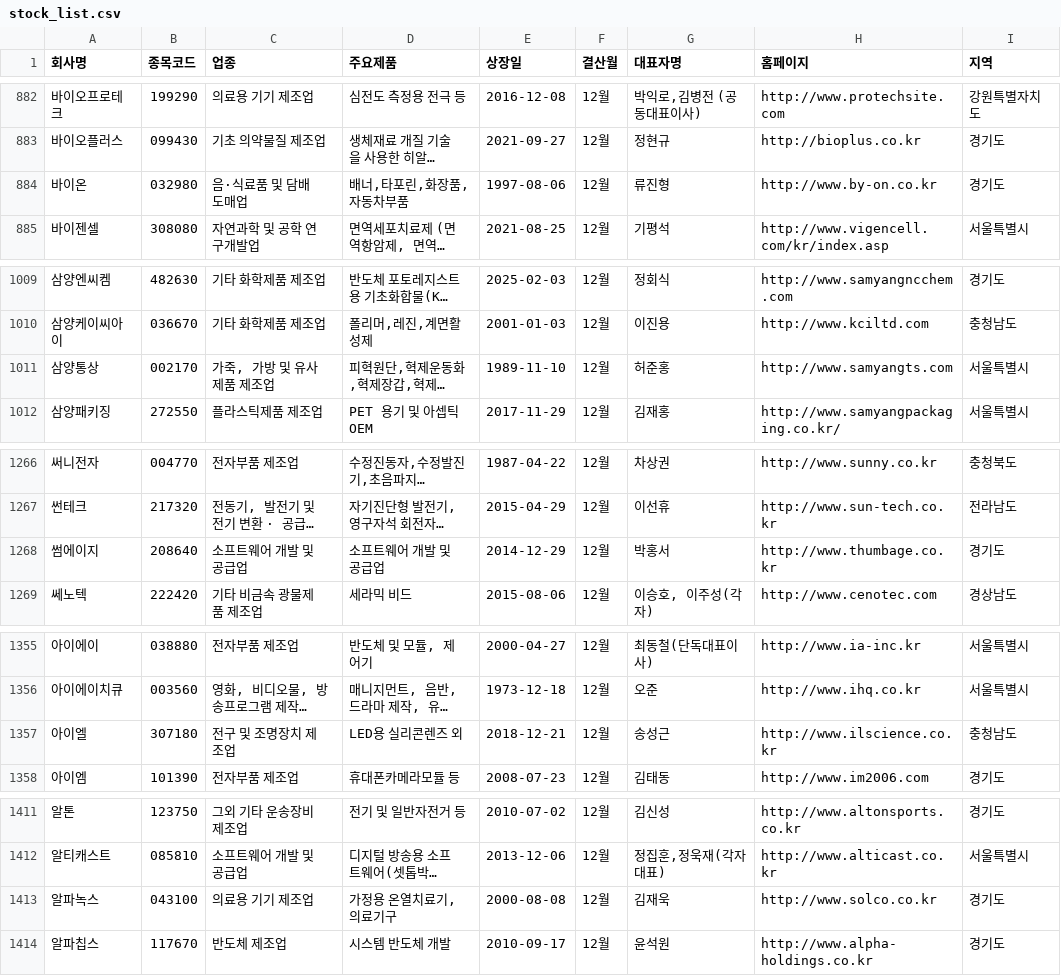
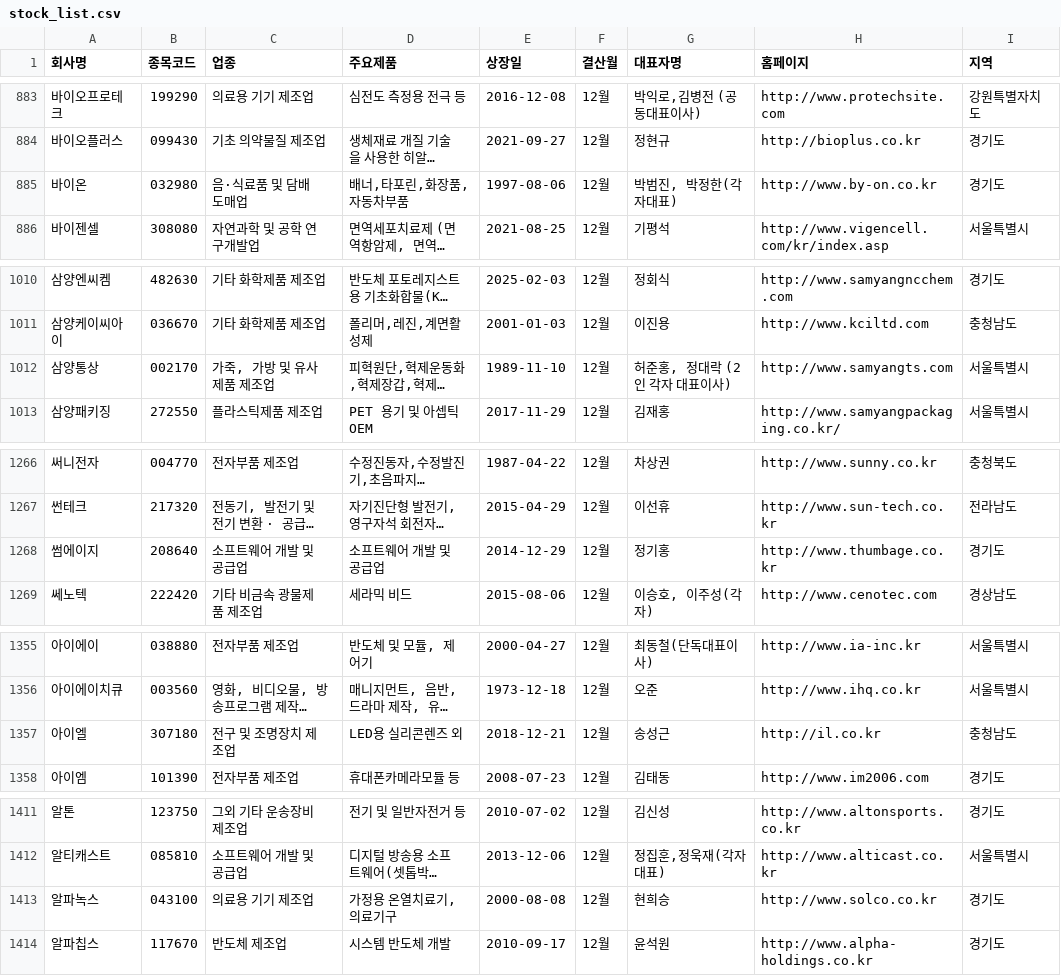
Before and after one commit to mseung2020/FlaskProject, a CSV file: data/stock_list.csv, drawn as a sheet; only a part is shown, gaps mark what is left out; long unchanged cells end in …; addresses are those after the commit; the diff covers the shown part only; the diff names each change by its address in the sheet, - before the commit and + after, or states it on an @@ line.

```diff
--- a/data/stock_list.csv
+++ b/data/stock_list.csv
-G885 (대표자명): 류진형
+G885 (대표자명): 박범진, 박정한(각자대표)
-G1012 (대표자명): 허준홍
+G1012 (대표자명): 허준홍, 정대락 (2인 각자 대표이사)
-G1268 (대표자명): 박홍서
+G1268 (대표자명): 정기홍
-H1357 (홈페이지): http://www.ilscience.co.kr
+H1357 (홈페이지): http://il.co.kr
-G1413 (대표자명): 김재욱
+G1413 (대표자명): 현희승
```
Also changed, not shown: 3 added rows, 3 removed rows and 11 edited cells elsewhere in this file, 31 other files.
